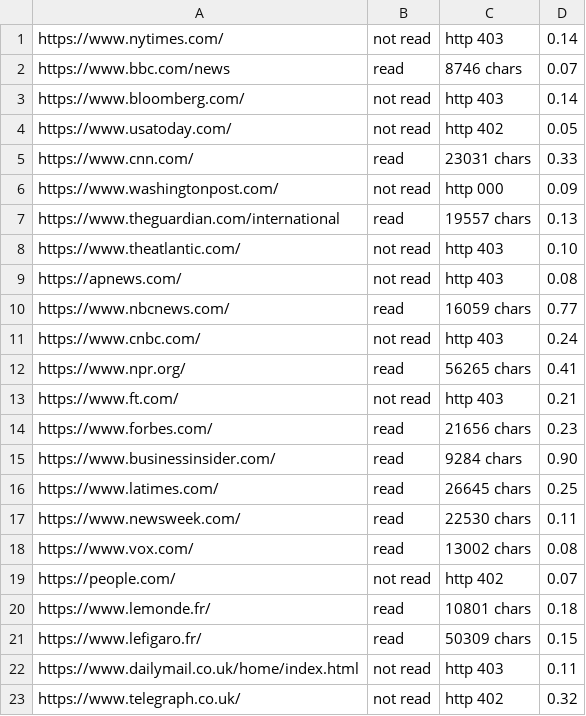
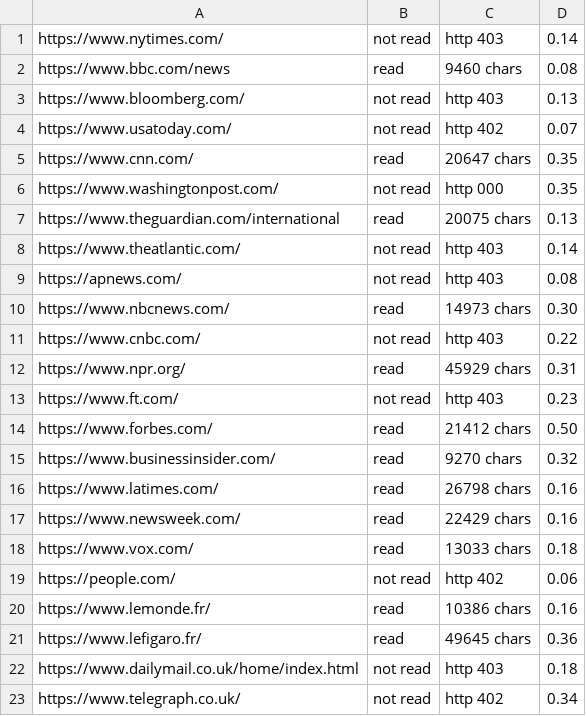
Before and after one commit to aliasmode/anyfetch, a TSV file: bench/results/curl.tsv, drawn as a sheet; only a part is shown; the diff covers the shown part only.

```diff
--- a/bench/results/curl.tsv
+++ b/bench/results/curl.tsv
@@ -1,23 +1,23 @@
 https://www.nytimes.com/	not read	http 403	0.14
-https://www.bbc.com/news	read	8746 chars	0.07
-https://www.bloomberg.com/	not read	http 403	0.14
-https://www.usatoday.com/	not read	http 402	0.05
-https://www.cnn.com/	read	23031 chars	0.33
-https://www.washingtonpost.com/	not read	http 000	0.09
-https://www.theguardian.com/international	read	19557 chars	0.13
-https://www.theatlantic.com/	not read	http 403	0.10
+https://www.bbc.com/news	read	9460 chars	0.08
+https://www.bloomberg.com/	not read	http 403	0.13
+https://www.usatoday.com/	not read	http 402	0.07
+https://www.cnn.com/	read	20647 chars	0.35
+https://www.washingtonpost.com/	not read	http 000	0.35
+https://www.theguardian.com/international	read	20075 chars	0.13
+https://www.theatlantic.com/	not read	http 403	0.14
 https://apnews.com/	not read	http 403	0.08
-https://www.nbcnews.com/	read	16059 chars	0.77
-https://www.cnbc.com/	not read	http 403	0.24
-https://www.npr.org/	read	56265 chars	0.41
-https://www.ft.com/	not read	http 403	0.21
-https://www.forbes.com/	read	21656 chars	0.23
-https://www.businessinsider.com/	read	9284 chars	0.90
-https://www.latimes.com/	read	26645 chars	0.25
-https://www.newsweek.com/	read	22530 chars	0.11
-https://www.vox.com/	read	13002 chars	0.08
-https://people.com/	not read	http 402	0.07
-https://www.lemonde.fr/	read	10801 chars	0.18
-https://www.lefigaro.fr/	read	50309 chars	0.15
-https://www.dailymail.co.uk/home/index.html	not read	http 403	0.11
-https://www.telegraph.co.uk/	not read	http 402	0.32
+https://www.nbcnews.com/	read	14973 chars	0.30
+https://www.cnbc.com/	not read	http 403	0.22
+https://www.npr.org/	read	45929 chars	0.31
+https://www.ft.com/	not read	http 403	0.23
+https://www.forbes.com/	read	21412 chars	0.50
+https://www.businessinsider.com/	read	9270 chars	0.32
+https://www.latimes.com/	read	26798 chars	0.16
+https://www.newsweek.com/	read	22429 chars	0.16
+https://www.vox.com/	read	13033 chars	0.18
+https://people.com/	not read	http 402	0.06
+https://www.lemonde.fr/	read	10386 chars	0.16
+https://www.lefigaro.fr/	read	49645 chars	0.36
+https://www.dailymail.co.uk/home/index.html	not read	http 403	0.18
+https://www.telegraph.co.uk/	not read	http 402	0.34
```
Also changed, not shown: 87 edited cells elsewhere in this file, bench/results/anyfetch.tsv, bench/results/claude-webfetch.tsv, 4 other files.
